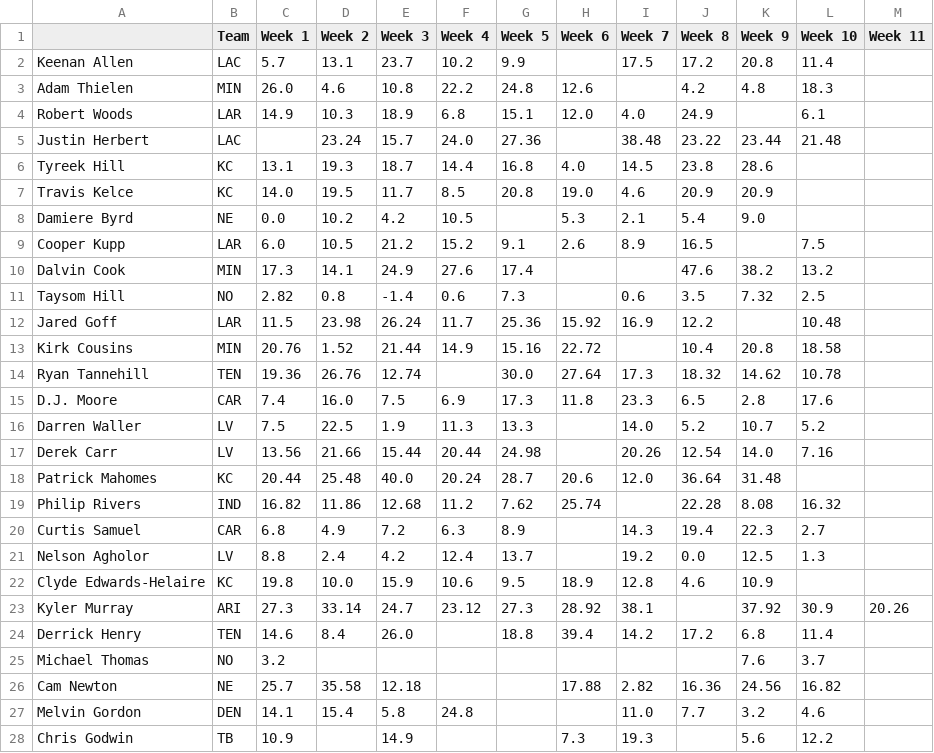
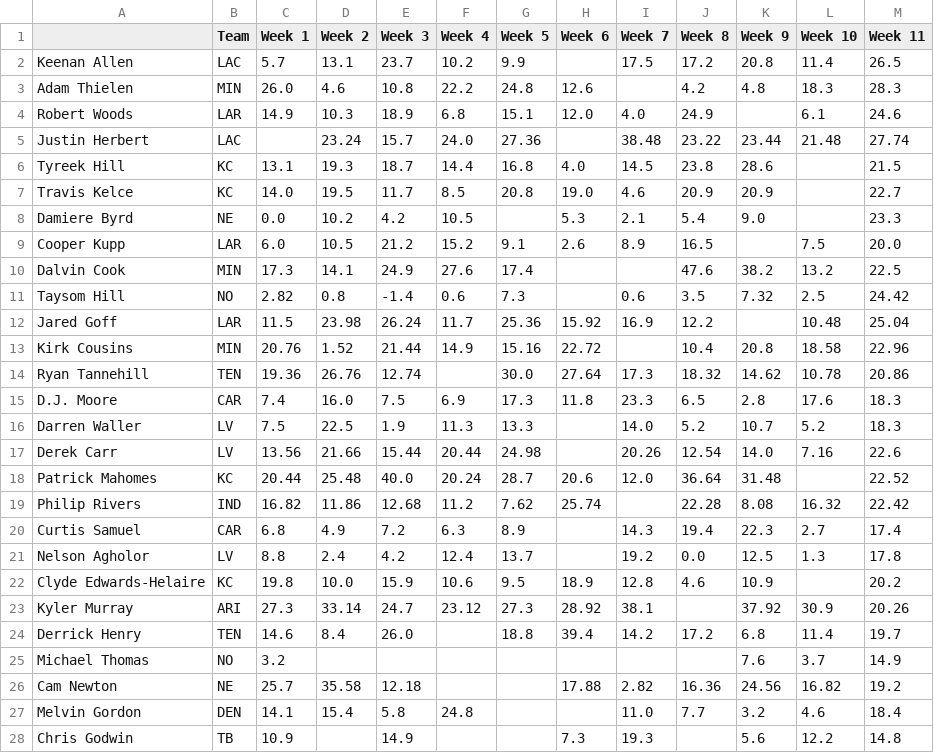
Before and after one commit to adunlop1234/NFL_Fantasy, a CSV file: Processed/Offence_Summary.csv, drawn as a sheet; only a part is shown; the diff covers the shown part only.

```diff
--- a/Processed/Offence_Summary.csv
+++ b/Processed/Offence_Summary.csv
@@ -1,28 +1,28 @@
 ,Team,Week 1,Week 2,Week 3,Week 4,Week 5,Week 6,Week 7,Week 8,Week 9,Week 10,Week 11
-Keenan Allen,LAC,5.7,13.1,23.7,10.2,9.9,,17.5,17.2,20.8,11.4,
-Adam Thielen,MIN,26.0,4.6,10.8,22.2,24.8,12.6,,4.2,4.8,18.3,
-Robert Woods,LAR,14.9,10.3,18.9,6.8,15.1,12.0,4.0,24.9,,6.1,
-Justin Herbert,LAC,,23.24,15.7,24.0,27.36,,38.48,23.22,23.44,21.48,
-Tyreek Hill,KC,13.1,19.3,18.7,14.4,16.8,4.0,14.5,23.8,28.6,,
-Travis Kelce,KC,14.0,19.5,11.7,8.5,20.8,19.0,4.6,20.9,20.9,,
-Damiere Byrd,NE,0.0,10.2,4.2,10.5,,5.3,2.1,5.4,9.0,,
-Cooper Kupp,LAR,6.0,10.5,21.2,15.2,9.1,2.6,8.9,16.5,,7.5,
-Dalvin Cook,MIN,17.3,14.1,24.9,27.6,17.4,,,47.6,38.2,13.2,
-Taysom Hill,NO,2.82,0.8,-1.4,0.6,7.3,,0.6,3.5,7.32,2.5,
-Jared Goff,LAR,11.5,23.98,26.24,11.7,25.36,15.92,16.9,12.2,,10.48,
-Kirk Cousins,MIN,20.76,1.52,21.44,14.9,15.16,22.72,,10.4,20.8,18.58,
-Ryan Tannehill,TEN,19.36,26.76,12.74,,30.0,27.64,17.3,18.32,14.62,10.78,
-D.J. Moore,CAR,7.4,16.0,7.5,6.9,17.3,11.8,23.3,6.5,2.8,17.6,
-Darren Waller,LV,7.5,22.5,1.9,11.3,13.3,,14.0,5.2,10.7,5.2,
-Derek Carr,LV,13.56,21.66,15.44,20.44,24.98,,20.26,12.54,14.0,7.16,
-Patrick Mahomes,KC,20.44,25.48,40.0,20.24,28.7,20.6,12.0,36.64,31.48,,
-Philip Rivers,IND,16.82,11.86,12.68,11.2,7.62,25.74,,22.28,8.08,16.32,
-Curtis Samuel,CAR,6.8,4.9,7.2,6.3,8.9,,14.3,19.4,22.3,2.7,
-Nelson Agholor,LV,8.8,2.4,4.2,12.4,13.7,,19.2,0.0,12.5,1.3,
-Clyde Edwards-Helaire,KC,19.8,10.0,15.9,10.6,9.5,18.9,12.8,4.6,10.9,,
+Keenan Allen,LAC,5.7,13.1,23.7,10.2,9.9,,17.5,17.2,20.8,11.4,26.5
+Adam Thielen,MIN,26.0,4.6,10.8,22.2,24.8,12.6,,4.2,4.8,18.3,28.3
+Robert Woods,LAR,14.9,10.3,18.9,6.8,15.1,12.0,4.0,24.9,,6.1,24.6
+Justin Herbert,LAC,,23.24,15.7,24.0,27.36,,38.48,23.22,23.44,21.48,27.74
+Tyreek Hill,KC,13.1,19.3,18.7,14.4,16.8,4.0,14.5,23.8,28.6,,21.5
+Travis Kelce,KC,14.0,19.5,11.7,8.5,20.8,19.0,4.6,20.9,20.9,,22.7
+Damiere Byrd,NE,0.0,10.2,4.2,10.5,,5.3,2.1,5.4,9.0,,23.3
+Cooper Kupp,LAR,6.0,10.5,21.2,15.2,9.1,2.6,8.9,16.5,,7.5,20.0
+Dalvin Cook,MIN,17.3,14.1,24.9,27.6,17.4,,,47.6,38.2,13.2,22.5
+Taysom Hill,NO,2.82,0.8,-1.4,0.6,7.3,,0.6,3.5,7.32,2.5,24.42
+Jared Goff,LAR,11.5,23.98,26.24,11.7,25.36,15.92,16.9,12.2,,10.48,25.04
+Kirk Cousins,MIN,20.76,1.52,21.44,14.9,15.16,22.72,,10.4,20.8,18.58,22.96
+Ryan Tannehill,TEN,19.36,26.76,12.74,,30.0,27.64,17.3,18.32,14.62,10.78,20.86
+D.J. Moore,CAR,7.4,16.0,7.5,6.9,17.3,11.8,23.3,6.5,2.8,17.6,18.3
+Darren Waller,LV,7.5,22.5,1.9,11.3,13.3,,14.0,5.2,10.7,5.2,18.3
+Derek Carr,LV,13.56,21.66,15.44,20.44,24.98,,20.26,12.54,14.0,7.16,22.6
+Patrick Mahomes,KC,20.44,25.48,40.0,20.24,28.7,20.6,12.0,36.64,31.48,,22.52
+Philip Rivers,IND,16.82,11.86,12.68,11.2,7.62,25.74,,22.28,8.08,16.32,22.42
+Curtis Samuel,CAR,6.8,4.9,7.2,6.3,8.9,,14.3,19.4,22.3,2.7,17.4
+Nelson Agholor,LV,8.8,2.4,4.2,12.4,13.7,,19.2,0.0,12.5,1.3,17.8
+Clyde Edwards-Helaire,KC,19.8,10.0,15.9,10.6,9.5,18.9,12.8,4.6,10.9,,20.2
 Kyler Murray,ARI,27.3,33.14,24.7,23.12,27.3,28.92,38.1,,37.92,30.9,20.26
-Derrick Henry,TEN,14.6,8.4,26.0,,18.8,39.4,14.2,17.2,6.8,11.4,
-Michael Thomas,NO,3.2,,,,,,,,7.6,3.7,
-Cam Newton,NE,25.7,35.58,12.18,,,17.88,2.82,16.36,24.56,16.82,
-Melvin Gordon,DEN,14.1,15.4,5.8,24.8,,,11.0,7.7,3.2,4.6,
-Chris Godwin,TB,10.9,,14.9,,,7.3,19.3,,5.6,12.2,
+Derrick Henry,TEN,14.6,8.4,26.0,,18.8,39.4,14.2,17.2,6.8,11.4,19.7
+Michael Thomas,NO,3.2,,,,,,,,7.6,3.7,14.9
+Cam Newton,NE,25.7,35.58,12.18,,,17.88,2.82,16.36,24.56,16.82,19.2
+Melvin Gordon,DEN,14.1,15.4,5.8,24.8,,,11.0,7.7,3.2,4.6,18.4
+Chris Godwin,TB,10.9,,14.9,,,7.3,19.3,,5.6,12.2,14.8
```
Also changed, not shown: 149 edited cells elsewhere in this file, Output/QB.csv, Output/RB.csv, 5 other files.
